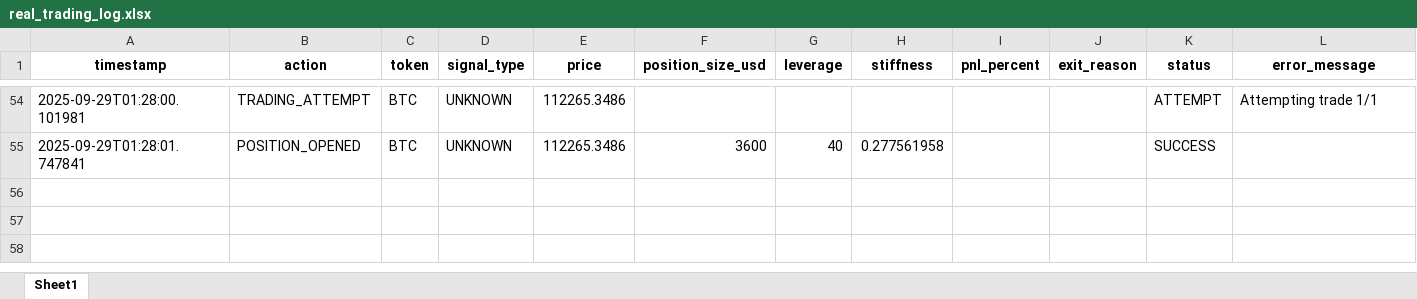
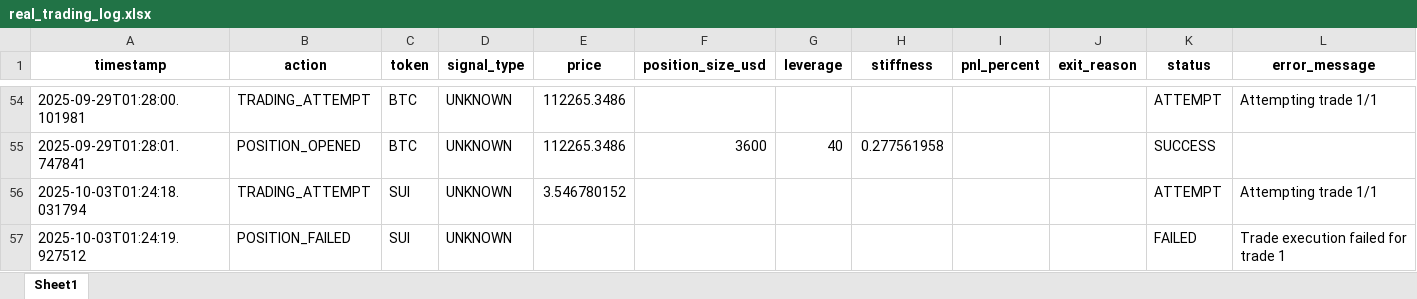
Before and after one commit to davidoguarin/Momentum-EMA_Differentials, an Excel workbook: results/real_trading_log.xlsx, sheet Sheet1, drawn as a sheet; only a part is shown, gaps mark what is left out; values as stored, in another font and other column widths than the file's, no borders; the diff names each change by its address in the sheet, - before the commit and + after, or states it on an @@ line.

```diff
--- a/results/real_trading_log.xlsx (sheet Sheet1)
+++ b/results/real_trading_log.xlsx (sheet Sheet1)
+row 56: 2025-10-03T01:24:18.031794 | TRADING_ATTEMPT | SUI | UNKNOWN | 3.546780152 |  |  |  |  |  | ATTEMPT | Attempting trade 1/1
+row 57: 2025-10-03T01:24:19.927512 | POSITION_FAILED | SUI | UNKNOWN |  |  |  |  |  |  | FAILED | Trade execution failed for trade 1
```
Also changed, not shown: results/momentum_portfolio_simulation_latest.xlsx, 4 other files.
